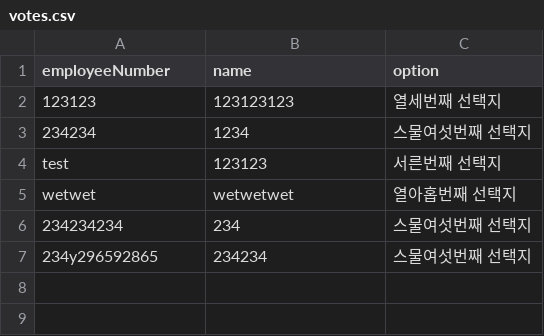
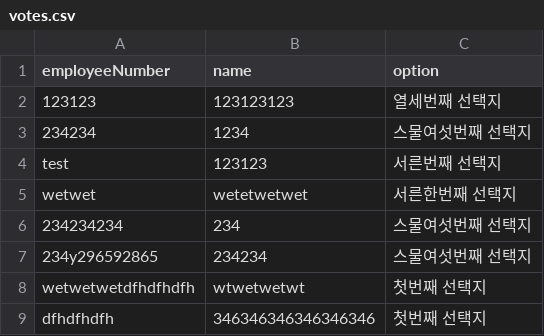
Before and after one commit to haeinha/vote, a CSV file: data/votes.csv, drawn as a sheet.

```diff
--- a/data/votes.csv
+++ b/data/votes.csv
@@ -4,4 +4,6 @@ employeeNumber,name,option
 test,123123,서른번째 선택지
-wetwet,wetwetwet,열아홉번째 선택지
+wetwet,wetetwetwet,서른한번째 선택지
 234234234,234,스물여섯번째 선택지
 234y296592865,234234,스물여섯번째 선택지
+wetwetwetdfhdfhdfh,wtwetwetwt,첫번째 선택지
+dfhdfhdfh,346346346346346346,첫번째 선택지
```
Also changed, not shown: 2 other files.
